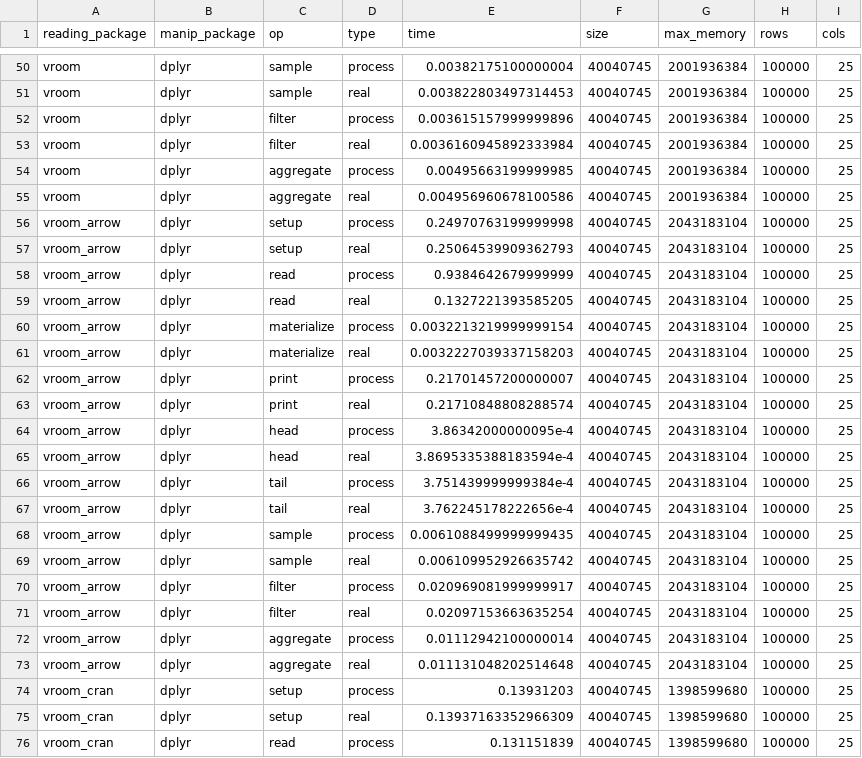
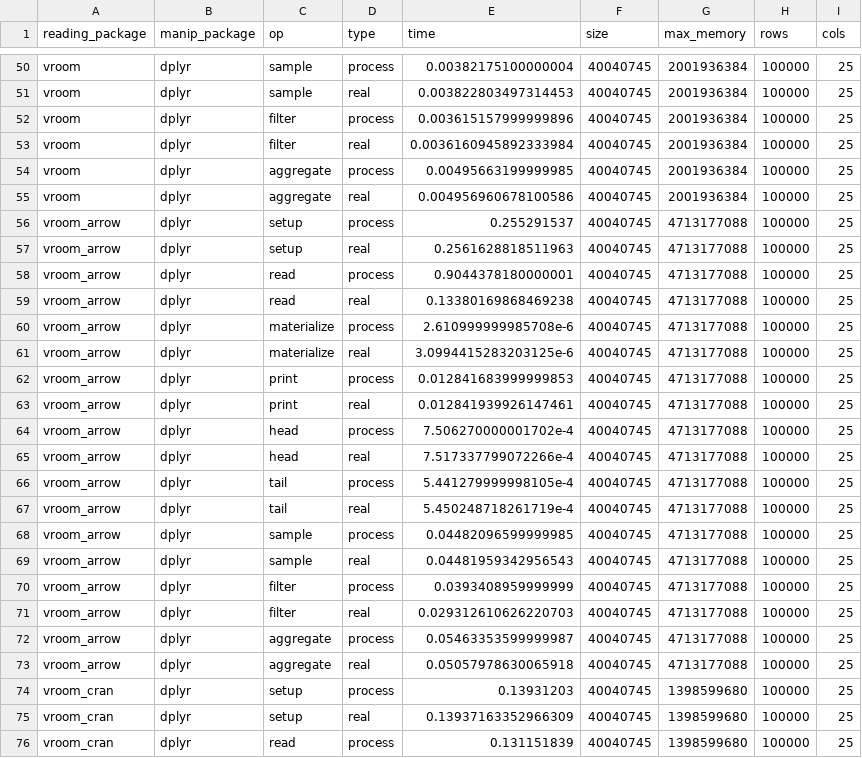
Before and after one commit to jimhester/vroom, a TSV file: inst/bench2/all_character.tsv, drawn as a sheet; only a part is shown, gaps mark what is left out.

```diff
--- a/inst/bench2/all_character.tsv
+++ b/inst/bench2/all_character.tsv
@@ -55,20 +55,20 @@ vroom	dplyr	aggregate	process	0.00495663199999985	40040745	2001936384	100000	25
 vroom	dplyr	aggregate	real	0.004956960678100586	40040745	2001936384	100000	25
-vroom_arrow	dplyr	setup	process	0.24970763199999998	40040745	2043183104	100000	25
-vroom_arrow	dplyr	setup	real	0.25064539909362793	40040745	2043183104	100000	25
-vroom_arrow	dplyr	read	process	0.9384642679999999	40040745	2043183104	100000	25
-vroom_arrow	dplyr	read	real	0.1327221393585205	40040745	2043183104	100000	25
-vroom_arrow	dplyr	materialize	process	0.0032213219999999154	40040745	2043183104	100000	25
-vroom_arrow	dplyr	materialize	real	0.0032227039337158203	40040745	2043183104	100000	25
-vroom_arrow	dplyr	print	process	0.21701457200000007	40040745	2043183104	100000	25
-vroom_arrow	dplyr	print	real	0.21710848808288574	40040745	2043183104	100000	25
-vroom_arrow	dplyr	head	process	3.86342000000095e-4	40040745	2043183104	100000	25
-vroom_arrow	dplyr	head	real	3.8695335388183594e-4	40040745	2043183104	100000	25
-vroom_arrow	dplyr	tail	process	3.751439999999384e-4	40040745	2043183104	100000	25
-vroom_arrow	dplyr	tail	real	3.762245178222656e-4	40040745	2043183104	100000	25
-vroom_arrow	dplyr	sample	process	0.0061088499999999435	40040745	2043183104	100000	25
-vroom_arrow	dplyr	sample	real	0.006109952926635742	40040745	2043183104	100000	25
-vroom_arrow	dplyr	filter	process	0.020969081999999917	40040745	2043183104	100000	25
-vroom_arrow	dplyr	filter	real	0.02097153663635254	40040745	2043183104	100000	25
-vroom_arrow	dplyr	aggregate	process	0.01112942100000014	40040745	2043183104	100000	25
-vroom_arrow	dplyr	aggregate	real	0.011131048202514648	40040745	2043183104	100000	25
+vroom_arrow	dplyr	setup	process	0.255291537	40040745	4713177088	100000	25
+vroom_arrow	dplyr	setup	real	0.2561628818511963	40040745	4713177088	100000	25
+vroom_arrow	dplyr	read	process	0.9044378180000001	40040745	4713177088	100000	25
+vroom_arrow	dplyr	read	real	0.13380169868469238	40040745	4713177088	100000	25
+vroom_arrow	dplyr	materialize	process	2.610999999985708e-6	40040745	4713177088	100000	25
+vroom_arrow	dplyr	materialize	real	3.0994415283203125e-6	40040745	4713177088	100000	25
+vroom_arrow	dplyr	print	process	0.012841683999999853	40040745	4713177088	100000	25
+vroom_arrow	dplyr	print	real	0.012841939926147461	40040745	4713177088	100000	25
+vroom_arrow	dplyr	head	process	7.506270000001702e-4	40040745	4713177088	100000	25
+vroom_arrow	dplyr	head	real	7.517337799072266e-4	40040745	4713177088	100000	25
+vroom_arrow	dplyr	tail	process	5.441279999998105e-4	40040745	4713177088	100000	25
+vroom_arrow	dplyr	tail	real	5.450248718261719e-4	40040745	4713177088	100000	25
+vroom_arrow	dplyr	sample	process	0.04482096599999985	40040745	4713177088	100000	25
+vroom_arrow	dplyr	sample	real	0.04481959342956543	40040745	4713177088	100000	25
+vroom_arrow	dplyr	filter	process	0.0393408959999999	40040745	4713177088	100000	25
+vroom_arrow	dplyr	filter	real	0.029312610626220703	40040745	4713177088	100000	25
+vroom_arrow	dplyr	aggregate	process	0.05463353599999987	40040745	4713177088	100000	25
+vroom_arrow	dplyr	aggregate	real	0.05057978630065918	40040745	4713177088	100000	25
 vroom_cran	dplyr	setup	process	0.13931203	40040745	1398599680	100000	25
```
Also changed, not shown: inst/bench2/all_numeric.tsv, inst/bench2/mixed.tsv, 3 other files.
